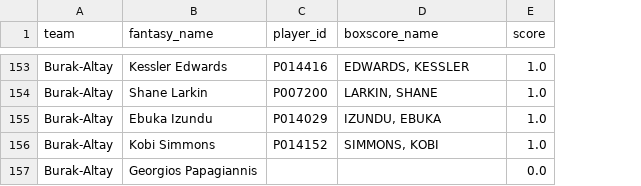
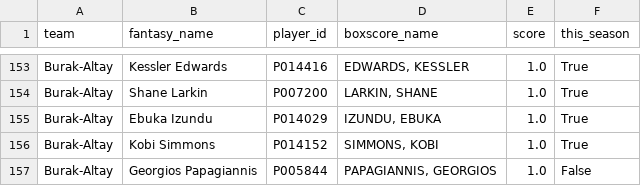
Before and after one commit to ahmetemircengiz1/ahmet, a CSV file: data/name_matching.csv, drawn as a sheet; only a part is shown, gaps mark what is left out; the diff covers the shown part only; the diff names each change by its address in the sheet, - before the commit and + after, or states it on an @@ line.

```diff
--- a/data/name_matching.csv
+++ b/data/name_matching.csv
+column F (this_season), rows 153-157: True | True | True | True | False
-C157 (player_id): (empty)
+C157 (player_id): P005844
-D157 (boxscore_name): (empty)
+D157 (boxscore_name): PAPAGIANNIS, GEORGIOS
-E157 (score): 0.0
+E157 (score): 1.0
```
Also changed, not shown: 12 edited cells elsewhere in this file, data/games_2025.csv, data/projections_r07.csv, 5 other files.
